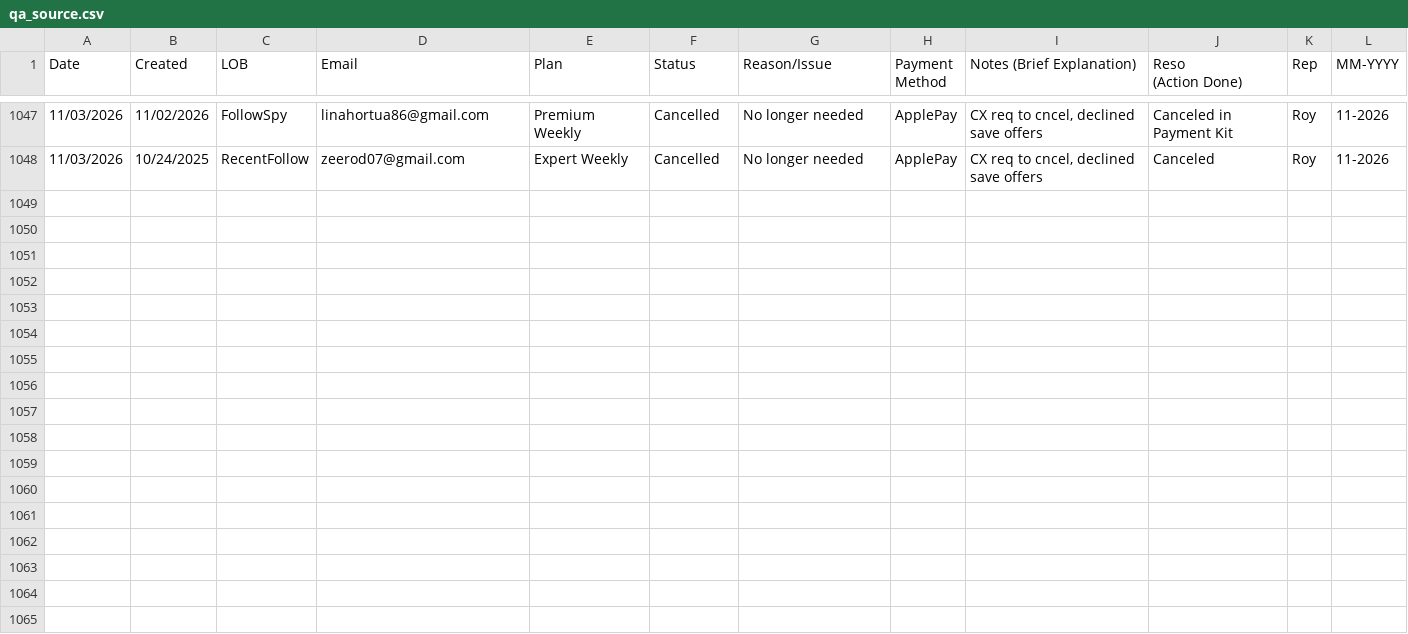
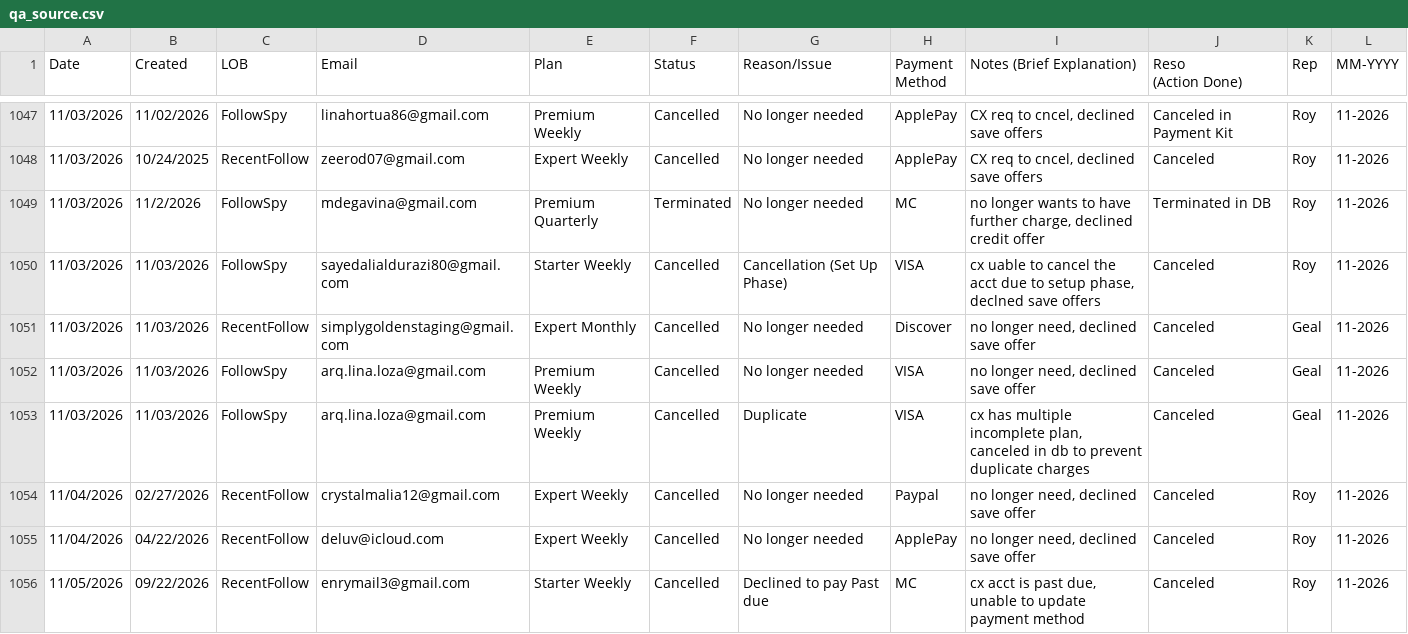
Before and after one commit to bvcafirma3rd/rffs-dashboard, a CSV file: data/qa_source.csv, drawn as a sheet; only a part is shown, gaps mark what is left out; the diff names each change by its address in the sheet, - before the commit and + after, or states it on an @@ line.

```diff
--- a/data/qa_source.csv
+++ b/data/qa_source.csv
+row 1049: 11/03/2026 | 11/2/2026 | FollowSpy | mdegavina@gmail.com | Premium Quarterly | Terminated | No longer needed | MC | no longer wants to have further charge, declined credit offer | Terminated in DB | Roy | 11-2026
+row 1050: 11/03/2026 | 11/03/2026 | FollowSpy | sayedalialdurazi80@gmail.com | Starter Weekly | Cancelled | Cancellation (Set Up Phase) | VISA | cx uable to cancel the acct due to setup phase, declned save offers | Canceled | Roy | 11-2026
+row 1051: 11/03/2026 | 11/03/2026 | RecentFollow | simplygoldenstaging@gmail.com | Expert Monthly | Cancelled | No longer needed | Discover | no longer need, declined save offer | Canceled | Geal | 11-2026
+row 1052: 11/03/2026 | 11/03/2026 | FollowSpy | arq.lina.loza@gmail.com | Premium Weekly | Cancelled | No longer needed | VISA | no longer need, declined save offer | Canceled | Geal | 11-2026
+row 1053: 11/03/2026 | 11/03/2026 | FollowSpy | arq.lina.loza@gmail.com | Premium Weekly | Cancelled | Duplicate | VISA | cx has multiple incomplete plan, canceled in db to prevent duplicate charges | Canceled | Geal | 11-2026
+row 1054: 11/04/2026 | 02/27/2026 | RecentFollow | crystalmalia12@gmail.com | Expert Weekly | Cancelled | No longer needed | Paypal | no longer need, declined save offer | Canceled | Roy | 11-2026
+row 1055: 11/04/2026 | 04/22/2026 | RecentFollow | deluv@icloud.com | Expert Weekly | Cancelled | No longer needed | ApplePay | no longer need, declined save offer | Canceled | Roy | 11-2026
+row 1056: 11/05/2026 | 09/22/2026 | RecentFollow | enrymail3@gmail.com | Starter Weekly | Cancelled | Declined to pay Past due | MC | cx acct is past due, unable to update payment method | Canceled | Roy | 11-2026
```
Also changed, not shown: data/pivot.csv, 1 other file.
